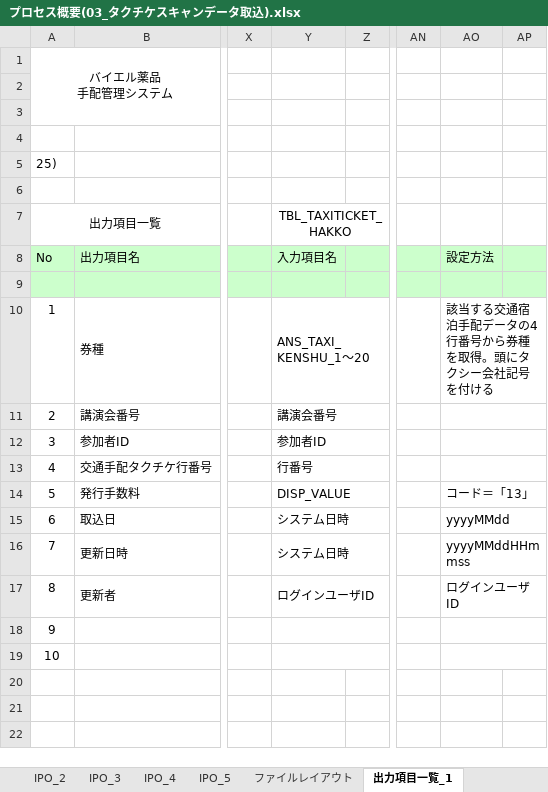
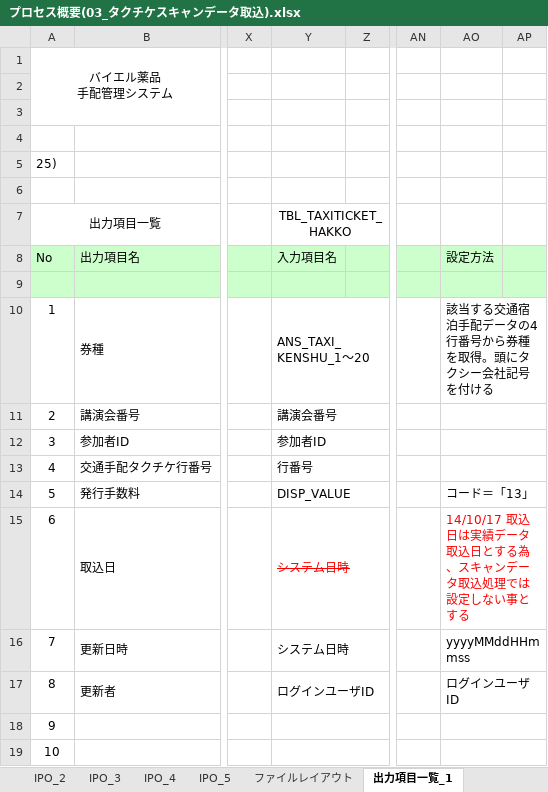
Before and after one commit to MakoYamada/pj_monolith, an Excel workbook: 60 タクチケ管理システム/20 開発資料/03.詳細設計/プロセス概要(03_タクチケスキャンデータ取込).xlsx, sheet 出力項目一覧_1, drawn as a sheet; only a part is shown, gaps mark what is left out; values as stored, in another font and other column widths than the file's, no borders; the diff names each change by its address in the sheet, - before the commit and + after, or states it on an @@ line.

```diff
--- a/60 タクチケ管理システム/20 開発資料/03.詳細設計/プロセス概要(03_タクチケスキャンデータ取込).xlsx (sheet 出力項目一覧_1)
+++ b/60 タクチケ管理システム/20 開発資料/03.詳細設計/プロセス概要(03_タクチケスキャンデータ取込).xlsx (sheet 出力項目一覧_1)
@@ Y15 strikethrough: off → on, text colour: black → #FF0000 @@
-AO15: yyyyMMdd
+AO15: 14/10/17 取込日は実績データ取込日とする為、スキャンデータ取込処理では設定しない事とする
-AO15 text colour: black
+AO15 text colour: #FF0000
```
Also changed, not shown: other sheet tabs.
